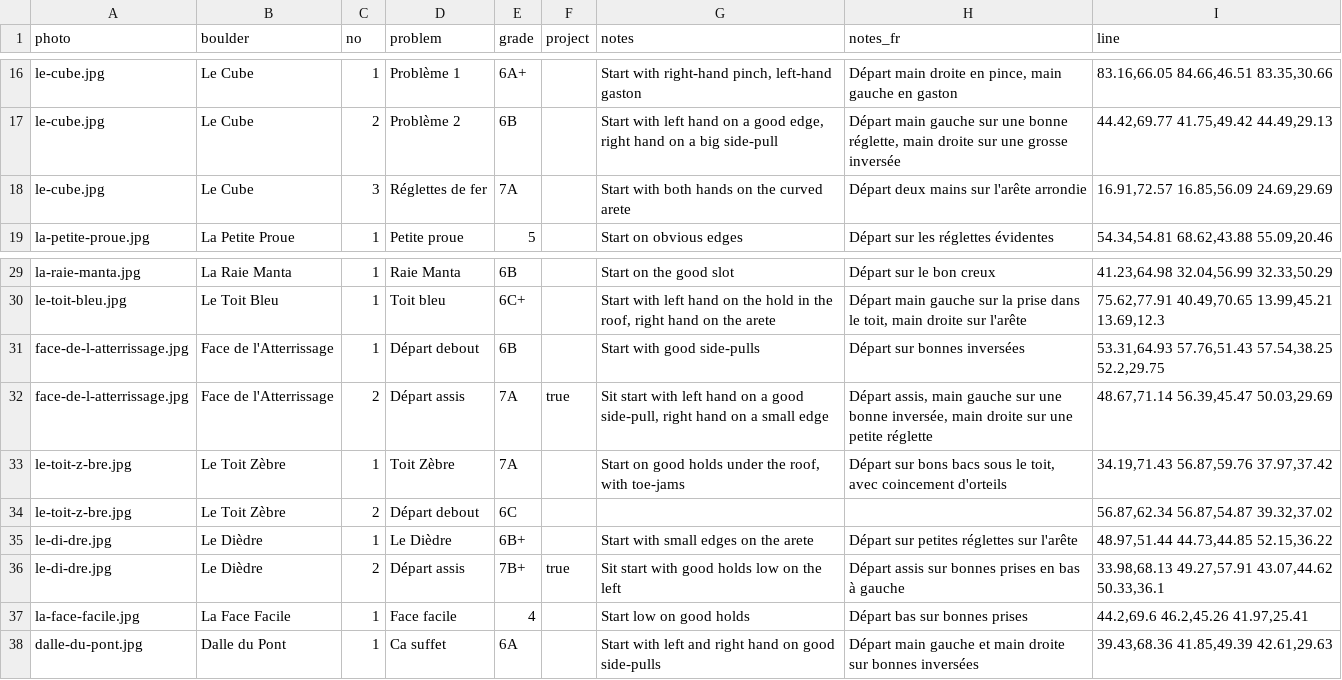
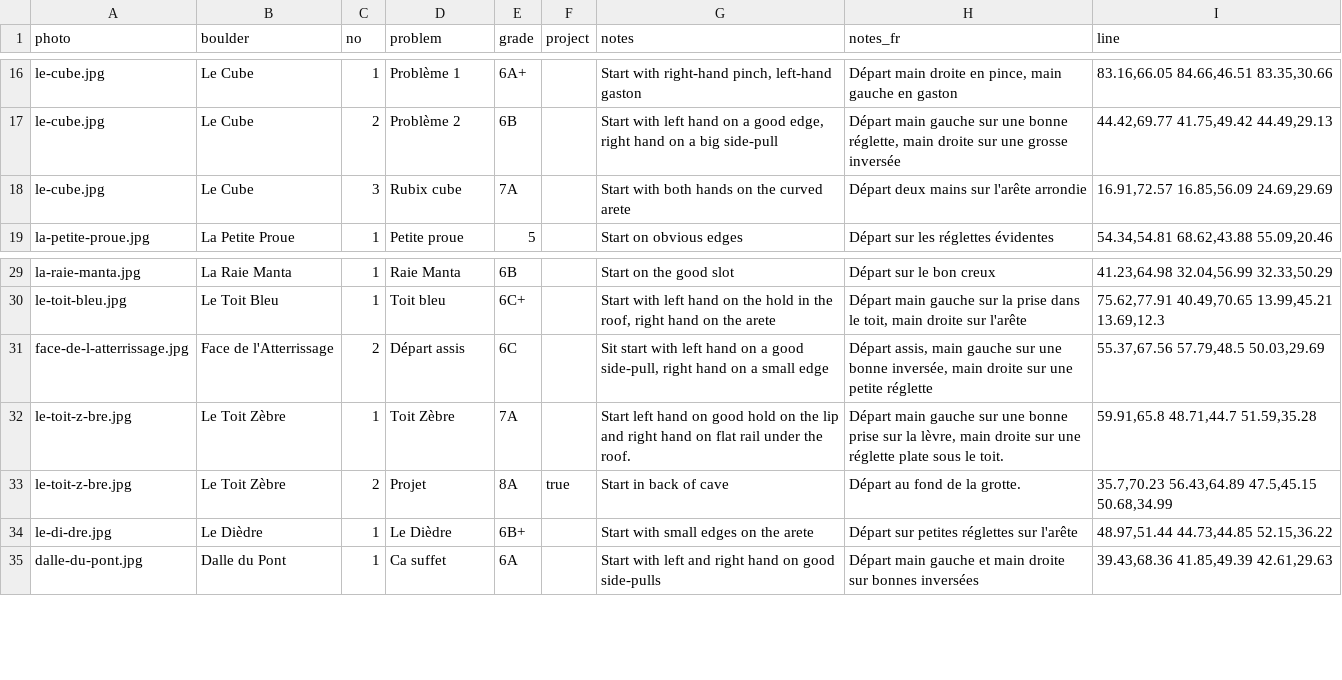
Before and after one commit to jonreading81/suffet-topo, a CSV file: data/boulders.csv, drawn as a sheet; only a part is shown, gaps mark what is left out.

Commit message:
chore: updated data

```diff
--- a/data/boulders.csv
+++ b/data/boulders.csv
@@ -17,3 +17,3 @@
 "le-cube.jpg","Le Cube",2,"Problème 2","6B","","Start with left hand on a good edge, right hand on a big side-pull","Départ main gauche sur une bonne réglette, main droite sur une grosse inversée","44.42,69.77 41.75,49.42 44.49,29.13"
-"le-cube.jpg","Le Cube",3,"Réglettes de fer","7A","","Start with both hands on the curved arete","Départ deux mains sur l'arête arrondie","16.91,72.57 16.85,56.09 24.69,29.69"
+"le-cube.jpg","Le Cube",3,"Rubix cube","7A","","Start with both hands on the curved arete","Départ deux mains sur l'arête arrondie","16.91,72.57 16.85,56.09 24.69,29.69"
 "la-petite-proue.jpg","La Petite Proue",1,"Petite proue","5","","Start on obvious edges","Départ sur les réglettes évidentes","54.34,54.81 68.62,43.88 55.09,20.46"
@@ -30,9 +30,6 @@
 "le-toit-bleu.jpg","Le Toit Bleu",1,"Toit bleu","6C+","","Start with left hand on the hold in the roof, right hand on the arete","Départ main gauche sur la prise dans le toit, main droite sur l'arête","75.62,77.91 40.49,70.65 13.99,45.21 13.69,12.3"
-"face-de-l-atterrissage.jpg","Face de l'Atterrissage",1,"Départ debout","6B","","Start with good side-pulls","Départ sur bonnes inversées","53.31,64.93 57.76,51.43 57.54,38.25 52.2,29.75"
-"face-de-l-atterrissage.jpg","Face de l'Atterrissage",2,"Départ assis","7A","true","Sit start with left hand on a good side-pull, right hand on a small edge","Départ assis, main gauche sur une bonne inversée, main droite sur une petite réglette","48.67,71.14 56.39,45.47 50.03,29.69"
-"le-toit-z-bre.jpg","Le Toit Zèbre",1,"Toit Zèbre","7A","","Start on good holds under the roof, with toe-jams","Départ sur bons bacs sous le toit, avec coincement d'orteils","34.19,71.43 56.87,59.76 37.97,37.42"
-"le-toit-z-bre.jpg","Le Toit Zèbre",2,"Départ debout","6C","","","","56.87,62.34 56.87,54.87 39.32,37.02"
+"face-de-l-atterrissage.jpg","Face de l'Atterrissage",2,"Départ assis","6C","","Sit start with left hand on a good side-pull, right hand on a small edge","Départ assis, main gauche sur une bonne inversée, main droite sur une petite réglette","55.37,67.56 57.79,48.5 50.03,29.69"
+"le-toit-z-bre.jpg","Le Toit Zèbre",1,"Toit Zèbre","7A","","Start left hand on good hold on the lip and right hand on flat rail under the roof.","Départ main gauche sur une bonne prise sur la lèvre, main droite sur une réglette plate sous le toit.","59.91,65.8 48.71,44.7 51.59,35.28"
+"le-toit-z-bre.jpg","Le Toit Zèbre",2,"Projet","8A","true","Start in back of cave","Départ au fond de la grotte.","35.7,70.23 56.43,64.89 47.5,45.15 50.68,34.99"
 "le-di-dre.jpg","Le Dièdre",1,"Le Dièdre","6B+","","Start with small edges on the arete","Départ sur petites réglettes sur l'arête","48.97,51.44 44.73,44.85 52.15,36.22"
-"le-di-dre.jpg","Le Dièdre",2,"Départ assis","7B+","true","Sit start with good holds low on the left","Départ assis sur bonnes prises en bas à gauche","33.98,68.13 49.27,57.91 43.07,44.62 50.33,36.1"
-"la-face-facile.jpg","La Face Facile",1,"Face facile","4","","Start low on good holds","Départ bas sur bonnes prises","44.2,69.6 46.2,45.26 41.97,25.41"
 "dalle-du-pont.jpg","Dalle du Pont",1,"Ca suffet","6A","","Start with left and right hand on good side-pulls","Départ main gauche et main droite sur bonnes inversées","39.43,68.36 41.85,49.39 42.61,29.63"
```
Also changed, not shown: 5 other files.
